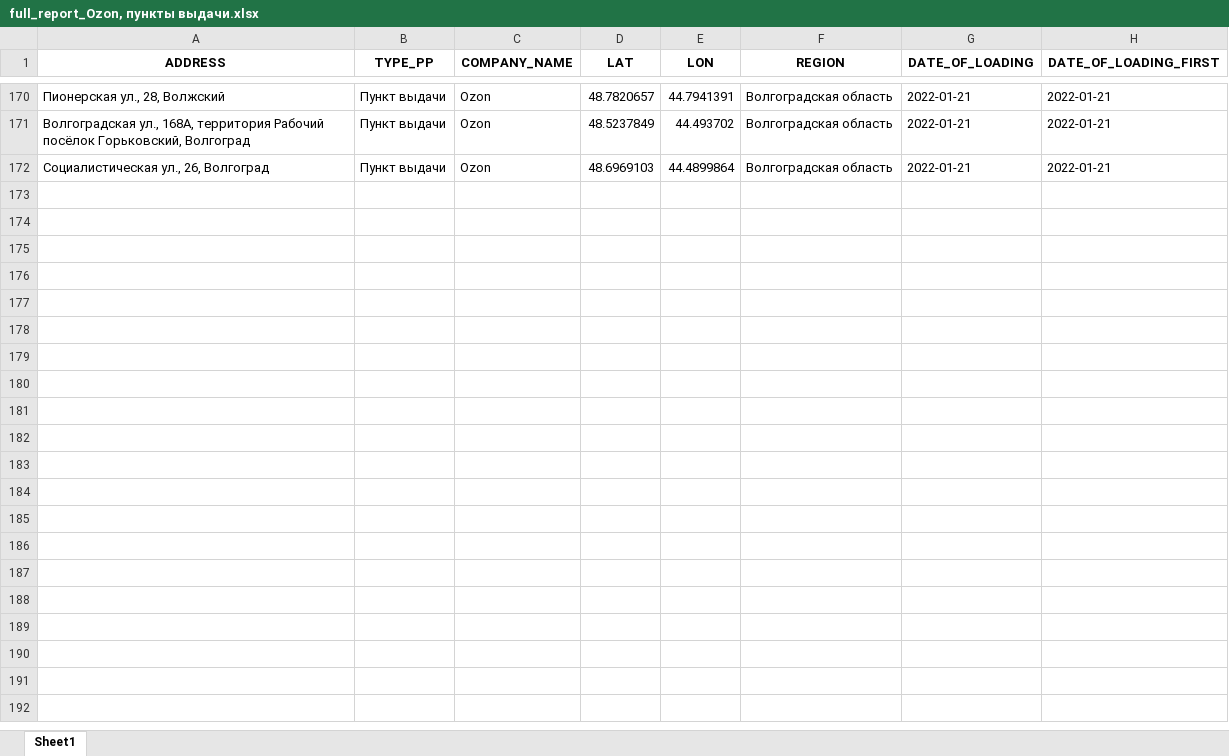
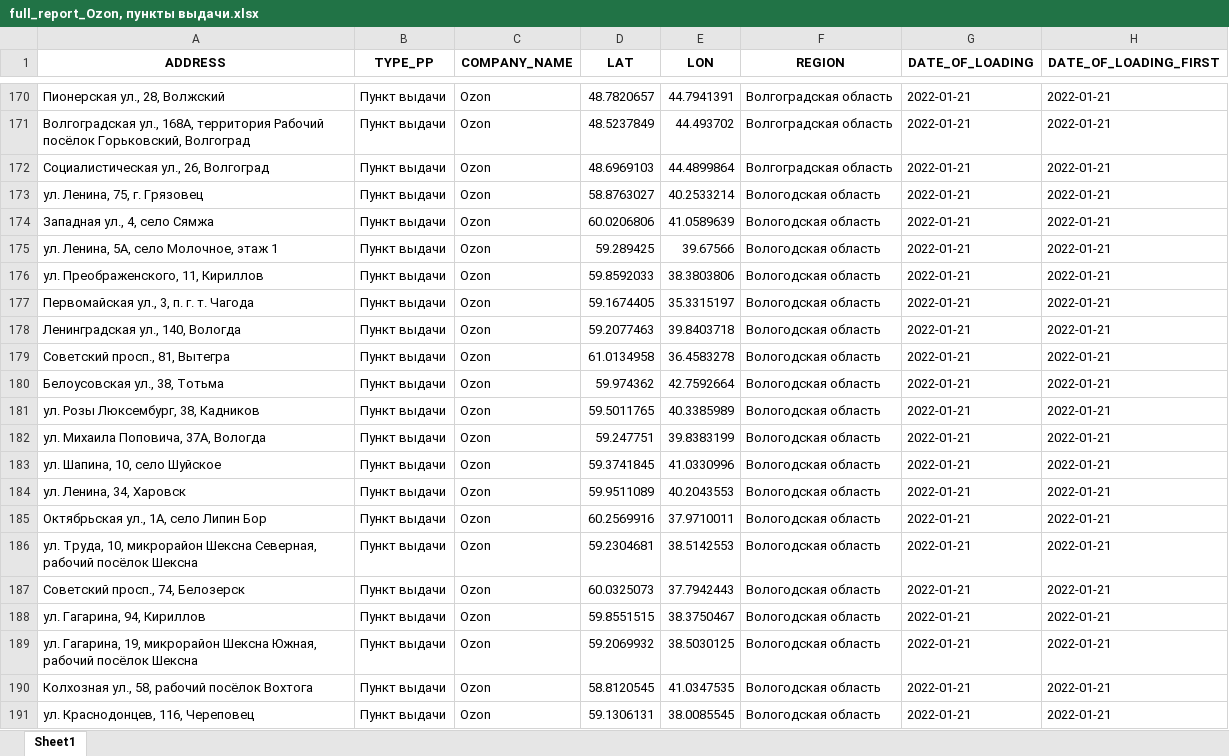
Before and after one commit to erdzhemadinov/PARSING_DISTRIBUTION_CENTRES, an Excel workbook: output/full_report_Ozon, пункты выдачи.xlsx, sheet Sheet1, drawn as a sheet; only a part is shown, gaps mark what is left out; values as stored, in another font and other column widths than the file's, no borders; the diff covers the shown part only; the diff names each change by its address in the sheet, - before the commit and + after, or states it on an @@ line.

```diff
--- a/output/full_report_Ozon, пункты выдачи.xlsx (sheet Sheet1)
+++ b/output/full_report_Ozon, пункты выдачи.xlsx (sheet Sheet1)
+row 173: ул. Ленина, 75, г. Грязовец | Пункт выдачи | Ozon | 58.8763027 | 40.2533214 | Вологодская область | 2022-01-21 | 2022-01-21
+row 174: Западная ул., 4, село Сямжа | Пункт выдачи | Ozon | 60.0206806 | 41.0589639 | Вологодская область | 2022-01-21 | 2022-01-21
+row 175: ул. Ленина, 5А, село Молочное, этаж 1 | Пункт выдачи | Ozon | 59.289425 | 39.67566 | Вологодская область | 2022-01-21 | 2022-01-21
+row 176: ул. Преображенского, 11, Кириллов | Пункт выдачи | Ozon | 59.8592033 | 38.3803806 | Вологодская область | 2022-01-21 | 2022-01-21
+row 177: Первомайская ул., 3, п. г. т. Чагода | Пункт выдачи | Ozon | 59.1674405 | 35.3315197 | Вологодская область | 2022-01-21 | 2022-01-21
+row 178: Ленинградская ул., 140, Вологда | Пункт выдачи | Ozon | 59.2077463 | 39.8403718 | Вологодская область | 2022-01-21 | 2022-01-21
+row 179: Советский просп., 81, Вытегра | Пункт выдачи | Ozon | 61.0134958 | 36.4583278 | Вологодская область | 2022-01-21 | 2022-01-21
+row 180: Белоусовская ул., 38, Тотьма | Пункт выдачи | Ozon | 59.974362 | 42.7592664 | Вологодская область | 2022-01-21 | 2022-01-21
+row 181: ул. Розы Люксембург, 38, Кадников | Пункт выдачи | Ozon | 59.5011765 | 40.3385989 | Вологодская область | 2022-01-21 | 2022-01-21
+row 182: ул. Михаила Поповича, 37А, Вологда | Пункт выдачи | Ozon | 59.247751 | 39.8383199 | Вологодская область | 2022-01-21 | 2022-01-21
+row 183: ул. Шапина, 10, село Шуйское | Пункт выдачи | Ozon | 59.3741845 | 41.0330996 | Вологодская область | 2022-01-21 | 2022-01-21
+row 184: ул. Ленина, 34, Харовск | Пункт выдачи | Ozon | 59.9511089 | 40.2043553 | Вологодская область | 2022-01-21 | 2022-01-21
+row 185: Октябрьская ул., 1А, село Липин Бор | Пункт выдачи | Ozon | 60.2569916 | 37.9710011 | Вологодская область | 2022-01-21 | 2022-01-21
+row 186: ул. Труда, 10, микрорайон Шексна Северная, рабочий посёлок Шексна | Пункт выдачи | Ozon | 59.2304681 | 38.5142553 | Вологодская область | 2022-01-21 | 2022-01-21
+row 187: Советский просп., 74, Белозерск | Пункт выдачи | Ozon | 60.0325073 | 37.7942443 | Вологодская область | 2022-01-21 | 2022-01-21
+row 188: ул. Гагарина, 94, Кириллов | Пункт выдачи | Ozon | 59.8551515 | 38.3750467 | Вологодская область | 2022-01-21 | 2022-01-21
+row 189: ул. Гагарина, 19, микрорайон Шексна Южная, рабочий посёлок Шексна | Пункт выдачи | Ozon | 59.2069932 | 38.5030125 | Вологодская область | 2022-01-21 | 2022-01-21
+row 190: Колхозная ул., 58, рабочий посёлок Вохтога | Пункт выдачи | Ozon | 58.8120545 | 41.0347535 | Вологодская область | 2022-01-21 | 2022-01-21
+row 191: ул. Краснодонцев, 116, Череповец | Пункт выдачи | Ozon | 59.1306131 | 38.0085545 | Вологодская область | 2022-01-21 | 2022-01-21
```
Also changed, not shown: 107 added rows elsewhere in this sheet, 2 other files.
